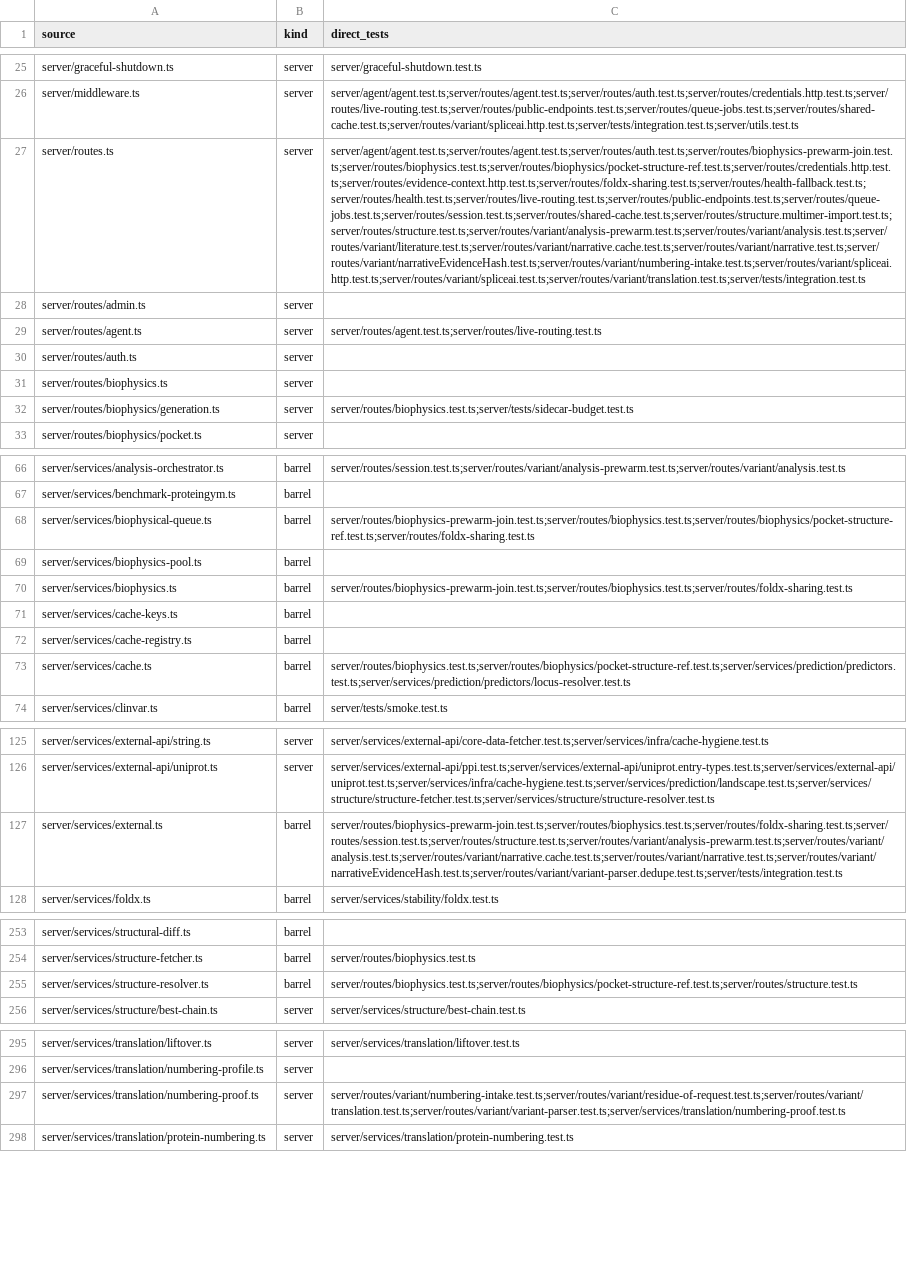
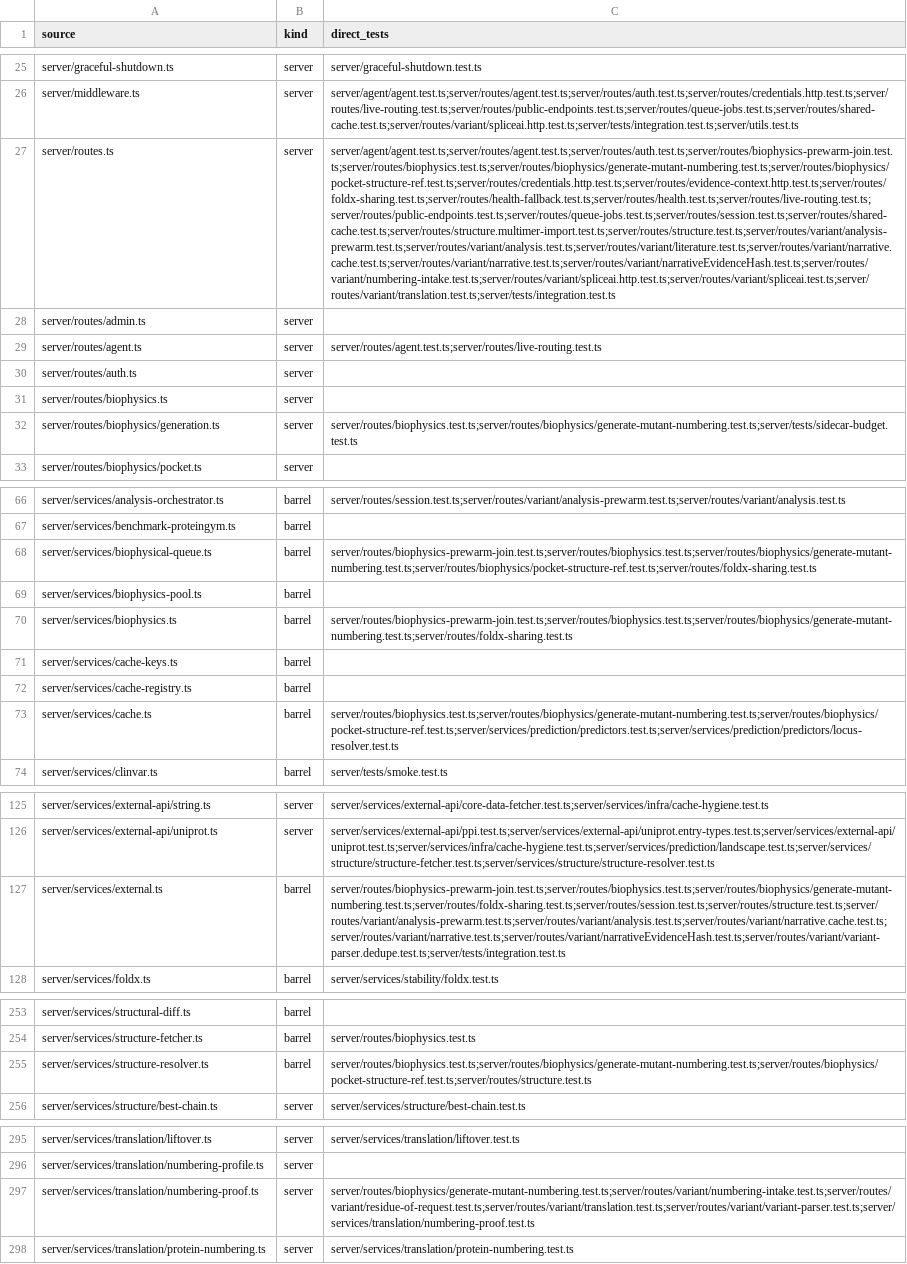
Before and after one commit to Huthaifa-HajAhmad/Missense-Structural-Explorer, a CSV file: doc/code-map/test-map-server.csv, drawn as a sheet; only a part is shown, gaps mark what is left out; the diff covers the shown part only; the diff names each change by its address in the sheet, - before the commit and + after, or states it on an @@ line.

```diff
--- a/doc/code-map/test-map-server.csv
+++ b/doc/code-map/test-map-server.csv
-C27 (direct_tests): server/agent/agent.test.ts;server/routes/agent.test.ts;server/routes/auth.test.ts;server/routes/biophysics-prewarm-join.test.ts;server/routes/biophysics.test.ts;server/routes/biophysics/pocket-structure-ref.test.ts;server/routes/credentials.http.test.ts;server/routes/evidence-context.http.test.ts;server/routes/foldx-sharing.test.ts;server/routes/health-fallback.test.ts;server/routes/health.test.ts;server/routes/live-routing.test.ts;server/routes/public-endpoints.test.ts;server/routes/queue-jobs.test.ts;server/routes/session.test.ts;server/routes/shared-cache.test.ts;server/routes/structure.multimer-import.test.ts;server/routes/structure.test.ts;server/routes/variant/analysis-prewarm.test.ts;server/routes/variant/analysis.test.ts;server/routes/variant/literature.test.ts;server/routes/variant/narrative.cache.test.ts;server/routes/variant/narrative.test.ts;server/routes/variant/narrativeEvidenceHash.test.ts;server/routes/variant/numbering-intake.test.ts;server/routes/variant/spliceai.http.test.ts;server/routes/variant/spliceai.test.ts;server/routes/variant/translation.test.ts;server/tests/integration.test.ts
+C27 (direct_tests): server/agent/agent.test.ts;server/routes/agent.test.ts;server/routes/auth.test.ts;server/routes/biophysics-prewarm-join.test.ts;server/routes/biophysics.test.ts;server/routes/biophysics/generate-mutant-numbering.test.ts;server/routes/biophysics/pocket-structure-ref.test.ts;server/routes/credentials.http.test.ts;server/routes/evidence-context.http.test.ts;server/routes/foldx-sharing.test.ts;server/routes/health-fallback.test.ts;server/routes/health.test.ts;server/routes/live-routing.test.ts;server/routes/public-endpoints.test.ts;server/routes/queue-jobs.test.ts;server/routes/session.test.ts;server/routes/shared-cache.test.ts;server/routes/structure.multimer-import.test.ts;server/routes/structure.test.ts;server/routes/variant/analysis-prewarm.test.ts;server/routes/variant/analysis.test.ts;server/routes/variant/literature.test.ts;server/routes/variant/narrative.cache.test.ts;server/routes/variant/narrative.test.ts;server/routes/variant/narrativeEvidenceHash.test.ts;server/routes/variant/numbering-intake.test.ts;server/routes/variant/spliceai.http.test.ts;server/routes/variant/spliceai.test.ts;server/routes/variant/translation.test.ts;server/tests/integration.test.ts
-C32 (direct_tests): server/routes/biophysics.test.ts;server/tests/sidecar-budget.test.ts
+C32 (direct_tests): server/routes/biophysics.test.ts;server/routes/biophysics/generate-mutant-numbering.test.ts;server/tests/sidecar-budget.test.ts
-C68 (direct_tests): server/routes/biophysics-prewarm-join.test.ts;server/routes/biophysics.test.ts;server/routes/biophysics/pocket-structure-ref.test.ts;server/routes/foldx-sharing.test.ts
+C68 (direct_tests): server/routes/biophysics-prewarm-join.test.ts;server/routes/biophysics.test.ts;server/routes/biophysics/generate-mutant-numbering.test.ts;server/routes/biophysics/pocket-structure-ref.test.ts;server/routes/foldx-sharing.test.ts
-C70 (direct_tests): server/routes/biophysics-prewarm-join.test.ts;server/routes/biophysics.test.ts;server/routes/foldx-sharing.test.ts
+C70 (direct_tests): server/routes/biophysics-prewarm-join.test.ts;server/routes/biophysics.test.ts;server/routes/biophysics/generate-mutant-numbering.test.ts;server/routes/foldx-sharing.test.ts
-C73 (direct_tests): server/routes/biophysics.test.ts;server/routes/biophysics/pocket-structure-ref.test.ts;server/services/prediction/predictors.test.ts;server/services/prediction/predictors/locus-resolver.test.ts
+C73 (direct_tests): server/routes/biophysics.test.ts;server/routes/biophysics/generate-mutant-numbering.test.ts;server/routes/biophysics/pocket-structure-ref.test.ts;server/services/prediction/predictors.test.ts;server/services/prediction/predictors/locus-resolver.test.ts
-C127 (direct_tests): server/routes/biophysics-prewarm-join.test.ts;server/routes/biophysics.test.ts;server/routes/foldx-sharing.test.ts;server/routes/session.test.ts;server/routes/structure.test.ts;server/routes/variant/analysis-prewarm.test.ts;server/routes/variant/analysis.test.ts;server/routes/variant/narrative.cache.test.ts;server/routes/variant/narrative.test.ts;server/routes/variant/narrativeEvidenceHash.test.ts;server/routes/variant/variant-parser.dedupe.test.ts;server/tests/integration.test.ts
+C127 (direct_tests): server/routes/biophysics-prewarm-join.test.ts;server/routes/biophysics.test.ts;server/routes/biophysics/generate-mutant-numbering.test.ts;server/routes/foldx-sharing.test.ts;server/routes/session.test.ts;server/routes/structure.test.ts;server/routes/variant/analysis-prewarm.test.ts;server/routes/variant/analysis.test.ts;server/routes/variant/narrative.cache.test.ts;server/routes/variant/narrative.test.ts;server/routes/variant/narrativeEvidenceHash.test.ts;server/routes/variant/variant-parser.dedupe.test.ts;server/tests/integration.test.ts
-C255 (direct_tests): server/routes/biophysics.test.ts;server/routes/biophysics/pocket-structure-ref.test.ts;server/routes/structure.test.ts
+C255 (direct_tests): server/routes/biophysics.test.ts;server/routes/biophysics/generate-mutant-numbering.test.ts;server/routes/biophysics/pocket-structure-ref.test.ts;server/routes/structure.test.ts
-C297 (direct_tests): server/routes/variant/numbering-intake.test.ts;server/routes/variant/residue-of-request.test.ts;server/routes/variant/translation.test.ts;server/routes/variant/variant-parser.test.ts;server/services/translation/numbering-proof.test.ts
+C297 (direct_tests): server/routes/biophysics/generate-mutant-numbering.test.ts;server/routes/variant/numbering-intake.test.ts;server/routes/variant/residue-of-request.test.ts;server/routes/variant/translation.test.ts;server/routes/variant/variant-parser.test.ts;server/services/translation/numbering-proof.test.ts
```
Also changed, not shown: 1 edited cell elsewhere in this file, 7 other files.
